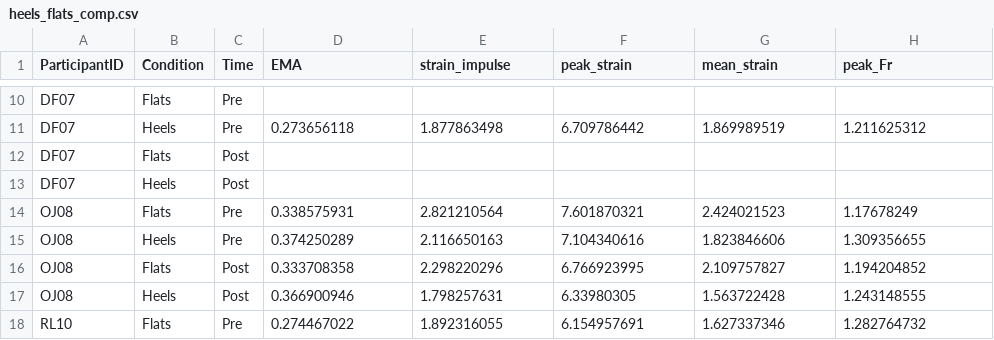
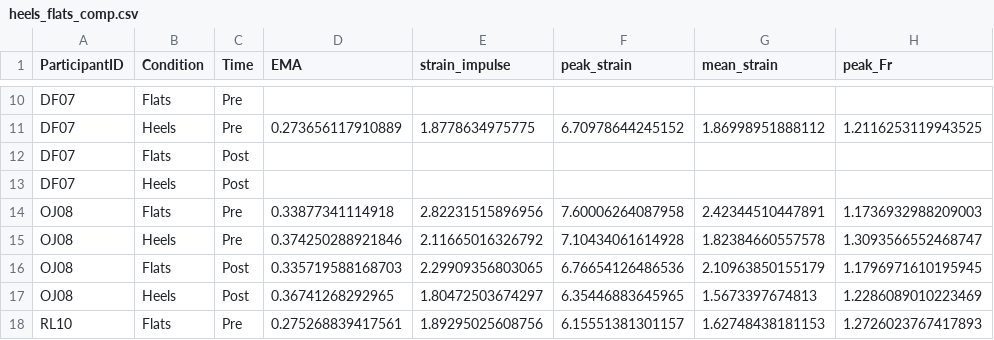
Before and after one commit to Human-Locomotion-Lab-UT-Austin/GA_Tech_Heels, a CSV file: heels_flats_comp.csv, drawn as a sheet; only a part is shown, gaps mark what is left out; the diff covers the shown part only; the diff names each change by its address in the sheet, - before the commit and + after, or states it on an @@ line.

```diff
--- a/heels_flats_comp.csv
+++ b/heels_flats_comp.csv
-D11 (EMA): 0.273656118
+D11 (EMA): 0.273656117910889
-E11 (strain_impulse): 1.877863498
+E11 (strain_impulse): 1.8778634975775
-F11 (peak_strain): 6.709786442
+F11 (peak_strain): 6.70978644245152
-G11 (mean_strain): 1.869989519
+G11 (mean_strain): 1.86998951888112
-H11 (peak_Fr): 1.211625312
+H11 (peak_Fr): 1.2116253119943525
-D14 (EMA): 0.338575931
+D14 (EMA): 0.33877341114918
-E14 (strain_impulse): 2.821210564
+E14 (strain_impulse): 2.82231515896956
-F14 (peak_strain): 7.601870321
+F14 (peak_strain): 7.60006264087958
-G14 (mean_strain): 2.424021523
+G14 (mean_strain): 2.42344510447891
-H14 (peak_Fr): 1.17678249
+H14 (peak_Fr): 1.1736932988209003
-D15 (EMA): 0.374250289
+D15 (EMA): 0.374250288921846
-E15 (strain_impulse): 2.116650163
+E15 (strain_impulse): 2.11665016326792
-F15 (peak_strain): 7.104340616
+F15 (peak_strain): 7.10434061614928
-G15 (mean_strain): 1.823846606
+G15 (mean_strain): 1.82384660557578
-H15 (peak_Fr): 1.309356655
+H15 (peak_Fr): 1.3093566552468747
-D16 (EMA): 0.333708358
+D16 (EMA): 0.335719588168703
-E16 (strain_impulse): 2.298220296
+E16 (strain_impulse): 2.29909356803065
-F16 (peak_strain): 6.766923995
+F16 (peak_strain): 6.76654126486536
-G16 (mean_strain): 2.109757827
+G16 (mean_strain): 2.10963850155179
-H16 (peak_Fr): 1.194204852
+H16 (peak_Fr): 1.1796971610195945
-D17 (EMA): 0.366900946
+D17 (EMA): 0.36741268292965
-E17 (strain_impulse): 1.798257631
+E17 (strain_impulse): 1.80472503674297
-F17 (peak_strain): 6.33980305
+F17 (peak_strain): 6.35446883645965
-G17 (mean_strain): 1.563722428
+G17 (mean_strain): 1.5673397674813
-H17 (peak_Fr): 1.243148555
+H17 (peak_Fr): 1.2286089010223469
-D18 (EMA): 0.274467022
+D18 (EMA): 0.275268839417561
-E18 (strain_impulse): 1.892316055
+E18 (strain_impulse): 1.89295025608756
-F18 (peak_strain): 6.154957691
+F18 (peak_strain): 6.15551381301157
-G18 (mean_strain): 1.627337346
+G18 (mean_strain): 1.62748438181153
-H18 (peak_Fr): 1.282764732
+H18 (peak_Fr): 1.2726023767417893
```
Also changed, not shown: 95 edited cells elsewhere in this file, participant_data_sheet_R.csv.
